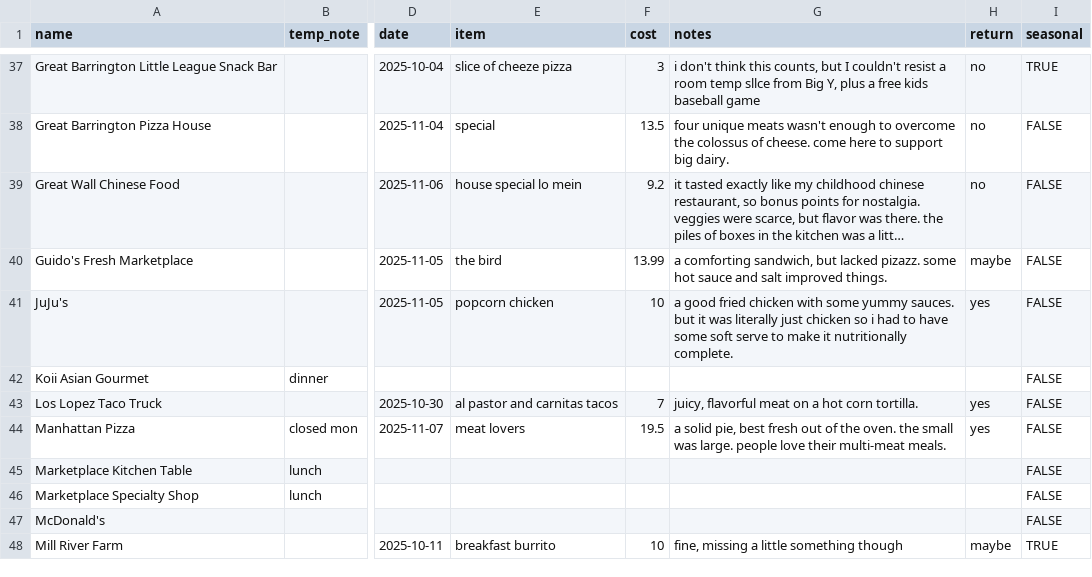
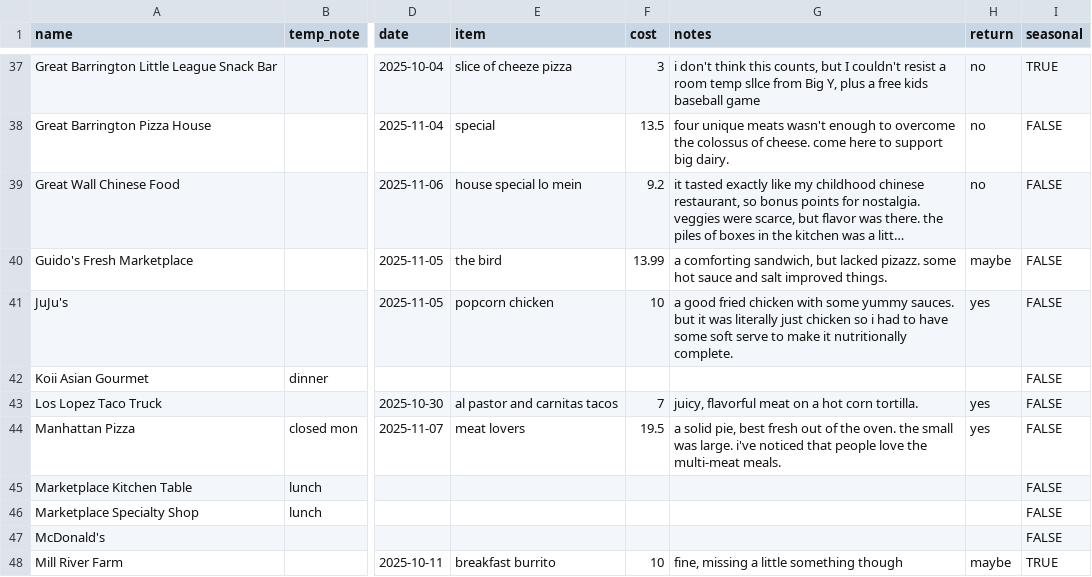
Before and after one commit to russellsamora/grazebarrington, a CSV file: src/data/places.csv, drawn as a sheet; only a part is shown, gaps mark what is left out; long unchanged cells end in …; the diff names each change by its address in the sheet, - before the commit and + after, or states it on an @@ line.

```diff
--- a/src/data/places.csv
+++ b/src/data/places.csv
-G44 (notes): …was large. people love their multi-meat meals.
+G44 (notes): …was large. i've noticed that people love the multi-meat meals.
```
Also changed, not shown: 12 other files.
